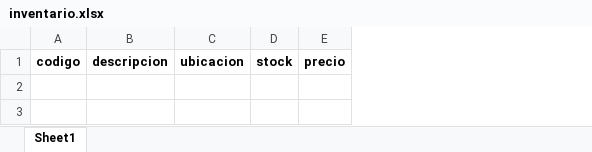
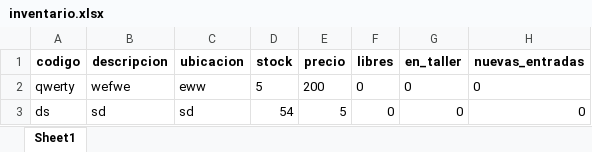
Before and after one commit to elnet-git/INV_pachuca, an Excel workbook: Archivos/Excel/inventario.xlsx, sheet Sheet1, drawn as a sheet; values as stored, in another font and other column widths than the file's, no borders; the diff names each change by its address in the sheet, - before the commit and + after, or states it on an @@ line.

```diff
--- a/Archivos/Excel/inventario.xlsx (sheet Sheet1)
+++ b/Archivos/Excel/inventario.xlsx (sheet Sheet1)
+column F (libres), empty
+column G (en_taller), empty
+column H (nuevas_entradas), empty
+row 2: qwerty | wefwe | eww | 5 | 200 | 0 | 0 | 0
+row 3: ds | sd | sd | 54 | 5 | 0 | 0 | 0
```
Also changed, not shown: 2 other files.
